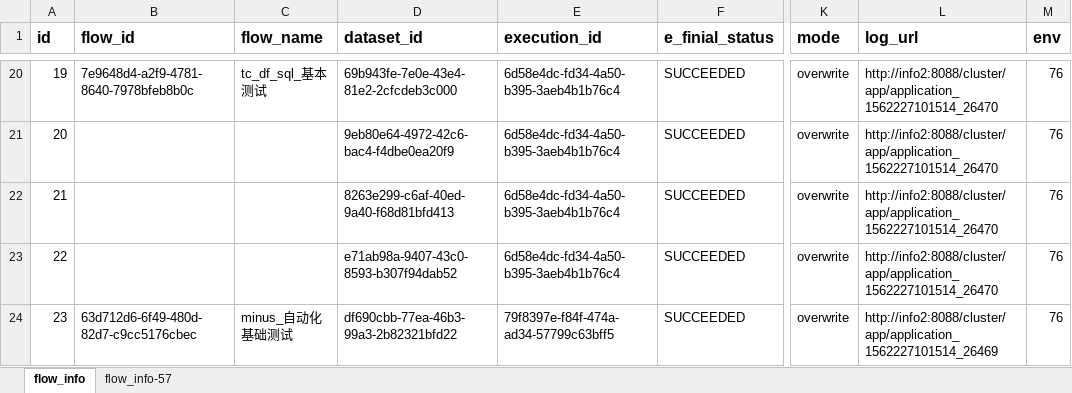
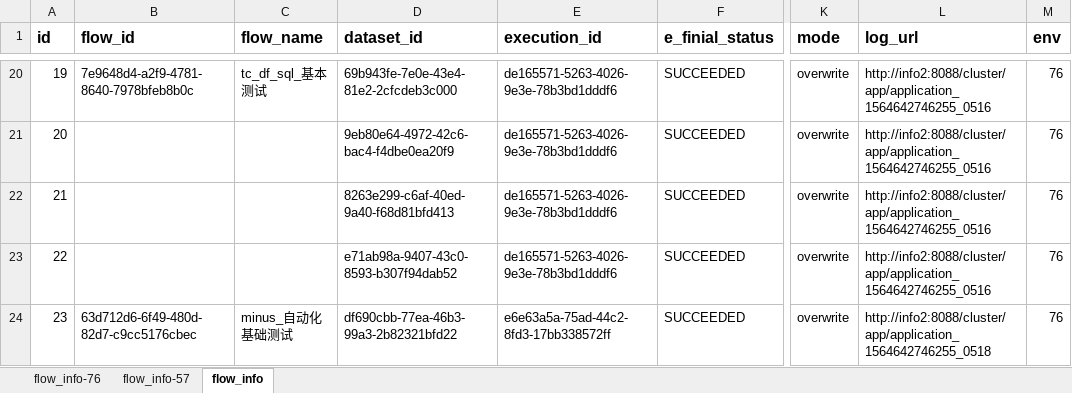
Before and after one commit to bingjiegu/For_Free, an Excel workbook: singl_api/api_test_cases/flow_dataset_info.xlsx, sheet flow_info, drawn as a sheet; only a part is shown, gaps mark what is left out; values as stored, in another font and other column widths than the file's, no borders; the diff covers the shown part only; the diff names each change by its address in the sheet, - before the commit and + after, or states it on an @@ line.

```diff
--- a/singl_api/api_test_cases/flow_dataset_info.xlsx (sheet flow_info)
+++ b/singl_api/api_test_cases/flow_dataset_info.xlsx (sheet flow_info)
+sheet tab: flow_info-76
@@ sheet tab order changed: flow_info-76 | flow_info-57 | flow_info @@
-E20:E23 (execution_id): 6d58e4dc-fd34-4a50-b395-3aeb4b1b76c4
+E20:E23 (execution_id): de165571-5263-4026-9e3e-78b3bd1dddf6
-L20:L23 (log_url): http://info2:8088/cluster/app/application_1562227101514_26470
+L20:L23 (log_url): http://info2:8088/cluster/app/application_1564642746255_0516
-E24 (execution_id): 79f8397e-f84f-474a-ad34-57799c63bff5
+E24 (execution_id): e6e63a5a-75ad-44c2-8fd3-17bb338572ff
-L24 (log_url): http://info2:8088/cluster/app/application_1562227101514_26469
+L24 (log_url): http://info2:8088/cluster/app/application_1564642746255_0518
```
Also changed, not shown: 180 edited cells elsewhere in this sheet, 1 other file.
